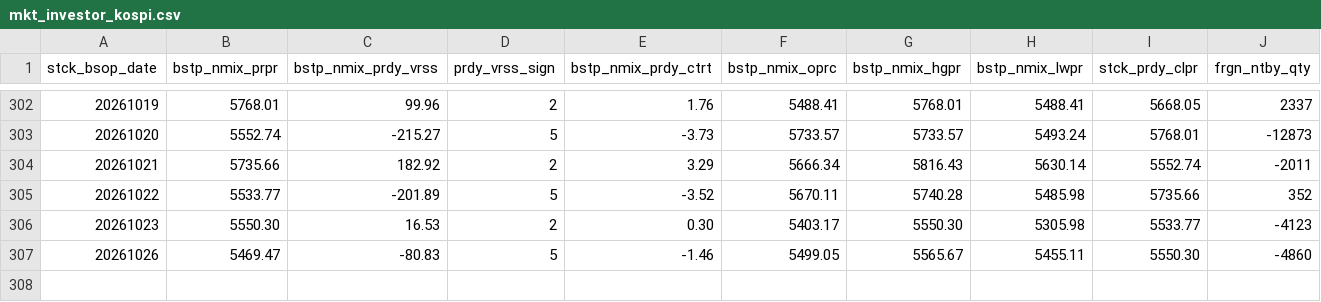
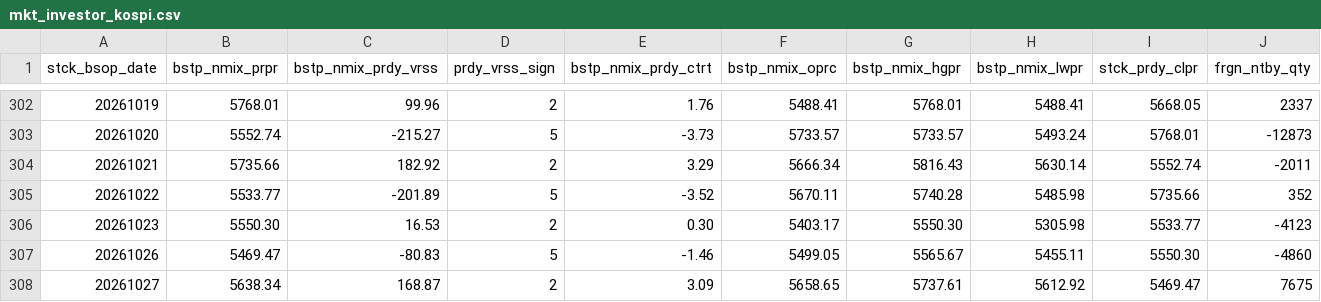
Before and after one commit to JH-src/kr-market-daily, a CSV file: data/kis/mkt_investor_kospi.csv, drawn as a sheet; only a part is shown, gaps mark what is left out; rows hold the shown columns only; the diff names each change by its address in the sheet, - before the commit and + after, or states it on an @@ line.

```diff
--- a/data/kis/mkt_investor_kospi.csv
+++ b/data/kis/mkt_investor_kospi.csv
+row 308: 20261027 | 5638.34 | 168.87 | 2 | 3.09 | 5658.65 | 5737.61 | 5612.92 | 5469.47 | 7675
```
Also changed, not shown: data/kis/mkt_investor_kosdaq.csv, data/kis/mktfunds.csv, 3 other files.
